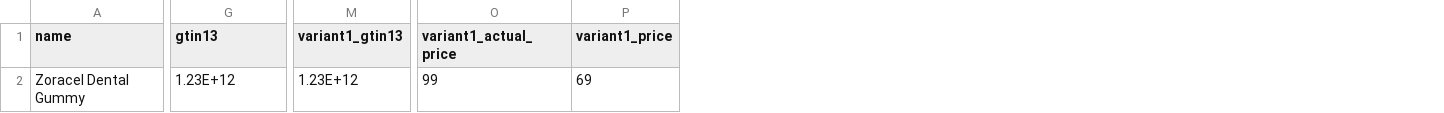
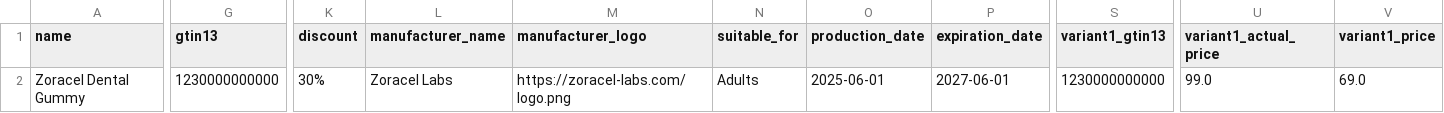
Before and after one commit to maitrykeshaw/generate_schema, a CSV file: zoracel_schema_sample.csv, drawn as a sheet; only a part is shown, gaps mark what is left out; addresses are those after the commit; the diff covers the shown part only; the diff names each change by its address in the sheet, - before the commit and + after, or states it on an @@ line.

```diff
--- a/zoracel_schema_sample.csv
+++ b/zoracel_schema_sample.csv
+column K (discount), row 2: 30%
+column L (manufacturer_name), row 2: Zoracel Labs
+column M (manufacturer_logo), row 2: https://zoracel-labs.com/logo.png
+column N (suitable_for), row 2: Adults
+column O (production_date), row 2: 2025-06-01
+column P (expiration_date), row 2: 2027-06-01
-G2 (gtin13): 1.23E+12
+G2 (gtin13): 1230000000000
-S2 (variant1_gtin13): 1.23E+12
+S2 (variant1_gtin13): 1230000000000
-U2 (variant1_actual_price): 99
+U2 (variant1_actual_price): 99.0
-V2 (variant1_price): 69
+V2 (variant1_price): 69.0
```
Also changed, not shown: 9 edited cells elsewhere in this file, 2 other files.
